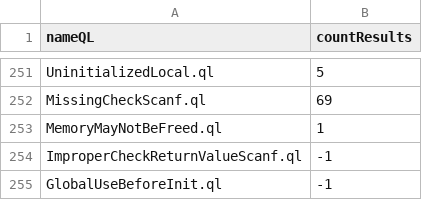
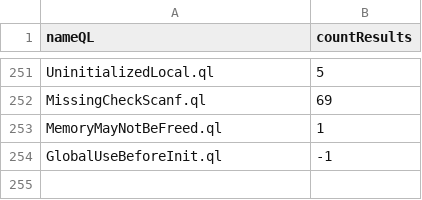
Before and after one commit to gergimentr/alldb, a CSV file: results/541c30a8c1b8ed97abb1f616a22f4fba407058c2cbca0e22e86839155408d66dafdfae81b0bca848844c8f32b982b8e9a66fa95978adcb762b2b603a46072173.csv, drawn as a sheet; only a part is shown, gaps mark what is left out.

Commit message:
result works

```diff
--- a/results/541c30a8c1b8ed97abb1f616a22f4fba407058c2cbca0e22e86839155408d66dafdfae81b0bca848844c8f32b982b8e9a66fa95978adcb762b2b603a46072173.csv
+++ b/results/541c30a8c1b8ed97abb1f616a22f4fba407058c2cbca0e22e86839155408d66dafdfae81b0bca848844c8f32b982b8e9a66fa95978adcb762b2b603a46072173.csv
@@ -253,3 +253,2 @@ MissingCheckScanf.ql,69
 MemoryMayNotBeFreed.ql,1
-ImproperCheckReturnValueScanf.ql,-1
 GlobalUseBeforeInit.ql,-1
```
Also changed, not shown: 1 other file.
